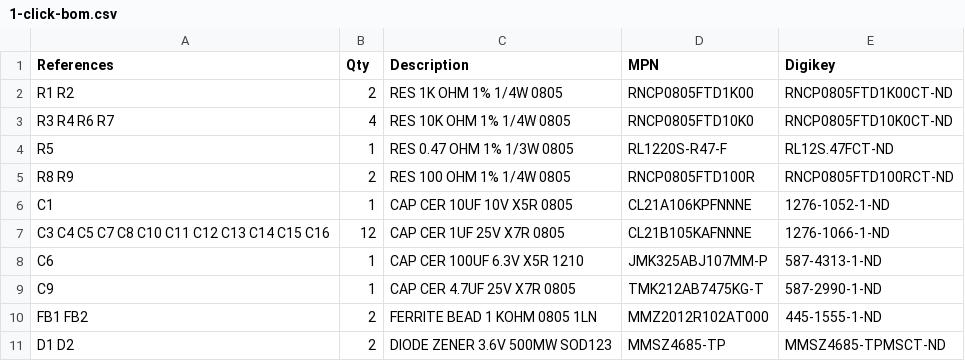
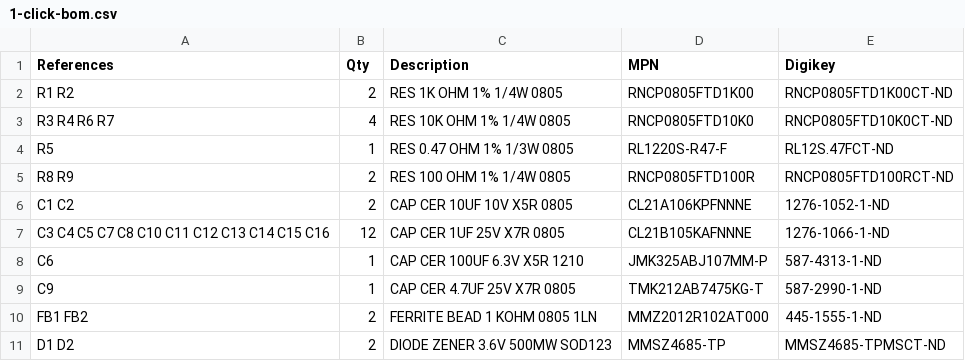
Before and after one commit to joeycastillo/The-Open-Book, a CSV file: eBook Feather Wing/1-click-bom.csv, drawn as a sheet; only a part is shown.

Commit message:
add C2 to e-book wing BOM

```diff
--- a/eBook Feather Wing/1-click-bom.csv
+++ b/eBook Feather Wing/1-click-bom.csv
@@ -5,3 +5,3 @@ R5,1,RES 0.47 OHM 1% 1/3W 0805,RL1220S-R47-F,RL12S.47FCT-ND
 R8 R9,2,RES 100 OHM 1% 1/4W 0805,RNCP0805FTD100R,RNCP0805FTD100RCT-ND
-C1,1,CAP CER 10UF 10V X5R 0805,CL21A106KPFNNNE,1276-1052-1-ND
+C1 C2,2,CAP CER 10UF 10V X5R 0805,CL21A106KPFNNNE,1276-1052-1-ND
 C3 C4 C5 C7 C8 C10 C11 C12 C13 C14 C15 C16,12,CAP CER 1UF 25V X7R 0805,CL21B105KAFNNNE,1276-1066-1-ND
```
Also changed, not shown: 1 other file.
